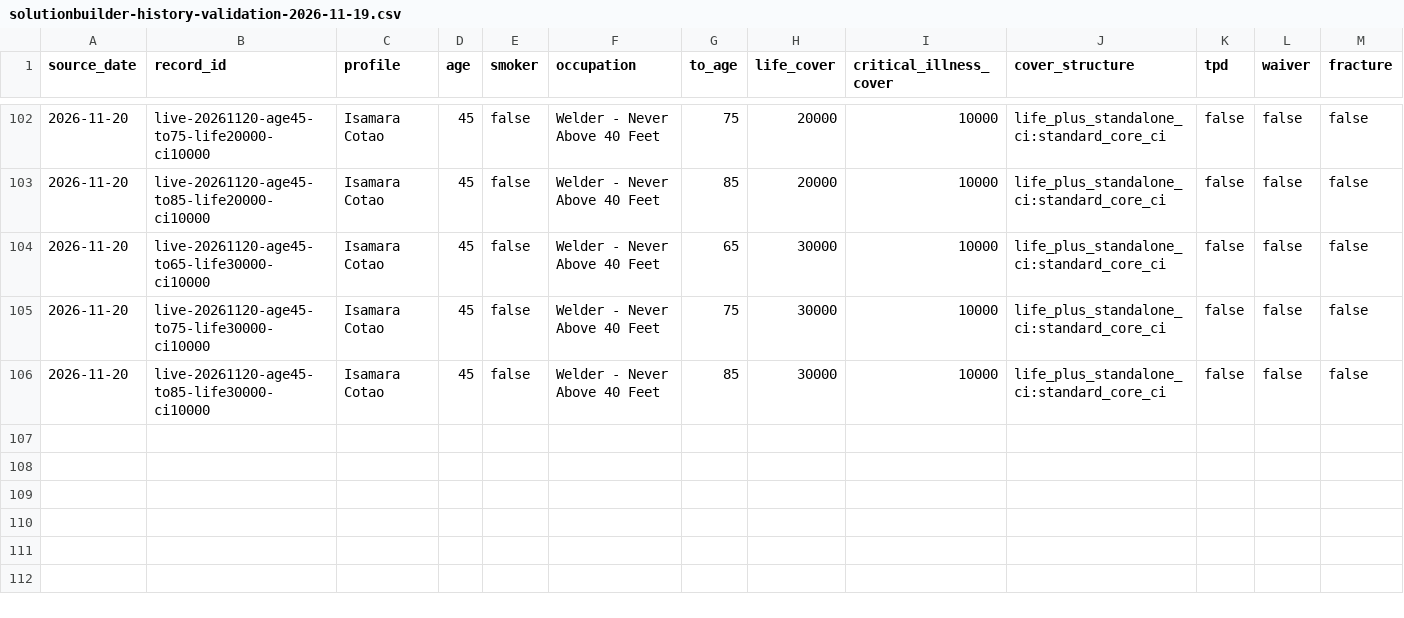
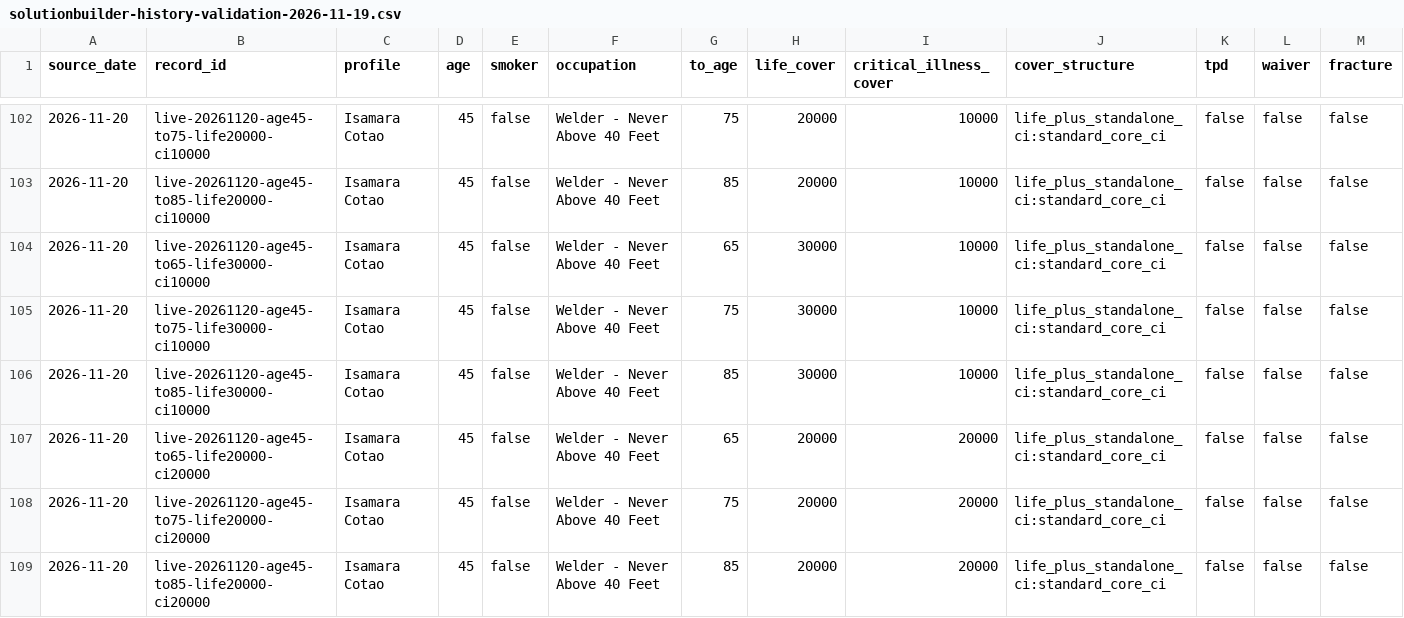
Before and after one commit to edusantospecomercial-byte/Cota-es, a CSV file: calculadora/data/solutionbuilder-history-validation-2026-11-19.csv, drawn as a sheet; only a part is shown, gaps mark what is left out; rows hold the shown columns only; the diff names each change by its address in the sheet, - before the commit and + after, or states it on an @@ line.

Commit message:
Complete age 45 balanced cover curve

```diff
--- a/calculadora/data/solutionbuilder-history-validation-2026-11-19.csv
+++ b/calculadora/data/solutionbuilder-history-validation-2026-11-19.csv
+row 107: 2026-11-20 | live-20261120-age45-to65-life20000-ci20000 | Isamara Cotao | 45 | false | Welder - Never Above 40 Feet | 65 | 20000 | 20000 | life_plus_standalone_ci:standard_core_ci | false | false | false
+row 108: 2026-11-20 | live-20261120-age45-to75-life20000-ci20000 | Isamara Cotao | 45 | false | Welder - Never Above 40 Feet | 75 | 20000 | 20000 | life_plus_standalone_ci:standard_core_ci | false | false | false
+row 109: 2026-11-20 | live-20261120-age45-to85-life20000-ci20000 | Isamara Cotao | 45 | false | Welder - Never Above 40 Feet | 85 | 20000 | 20000 | life_plus_standalone_ci:standard_core_ci | false | false | false
```
Also changed, not shown: 4 other files.
